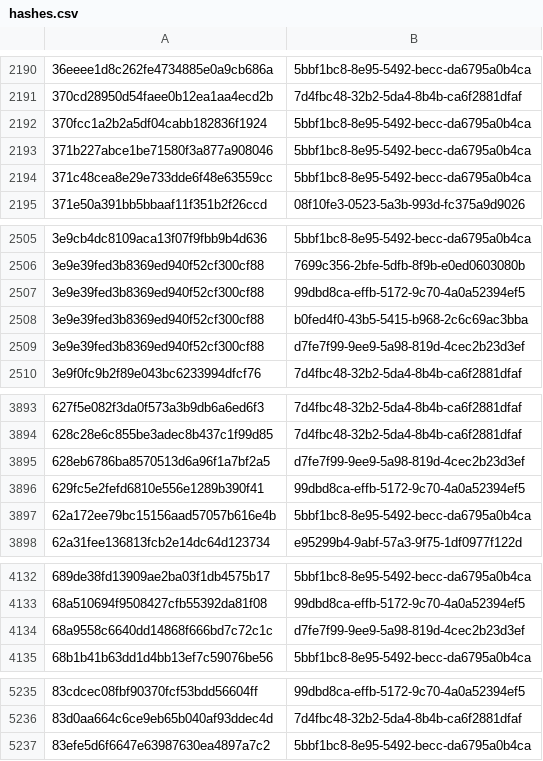
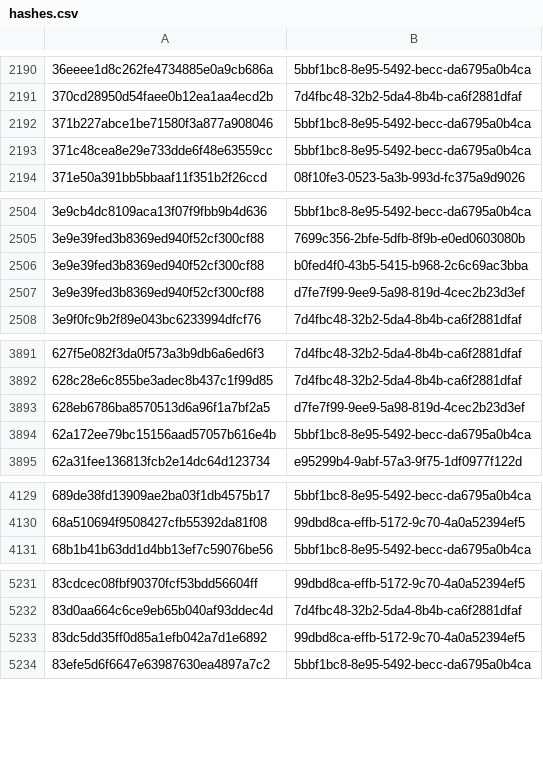
Before and after one commit to AliceGrey/c2magnet-feed, a CSV file: misp/hashes.csv, drawn as a sheet; only a part is shown, gaps mark what is left out; removed rows and columns are numbered as before the commit, all else as after; the diff covers the shown part only; the diff names each change by its address in the sheet, - before the commit and + after, or states it on an @@ line.

```diff
--- a/misp/hashes.csv
+++ b/misp/hashes.csv
-row 2192: 370fcc1a2b2a5df04cabb182836f1924 | 5bbf1bc8-8e95-5492-becc-da6795a0b4ca
-row 2507: 3e9e39fed3b8369ed940f52cf300cf88 | 99dbd8ca-effb-5172-9c70-4a0a52394ef5
-row 3896: 629fc5e2fefd6810e556e1289b390f41 | 99dbd8ca-effb-5172-9c70-4a0a52394ef5
-row 4134: 68a9558c6640dd14868f666bd7c72c1c | d7fe7f99-9ee9-5a98-819d-4cec2b23d3ef
+row 5233: 83dc5dd35ff0d85a1efb042a7d1e6892 | 99dbd8ca-effb-5172-9c70-4a0a52394ef5
```
Also changed, not shown: 1 added row and 1 removed row elsewhere in this file, 32 other files.
